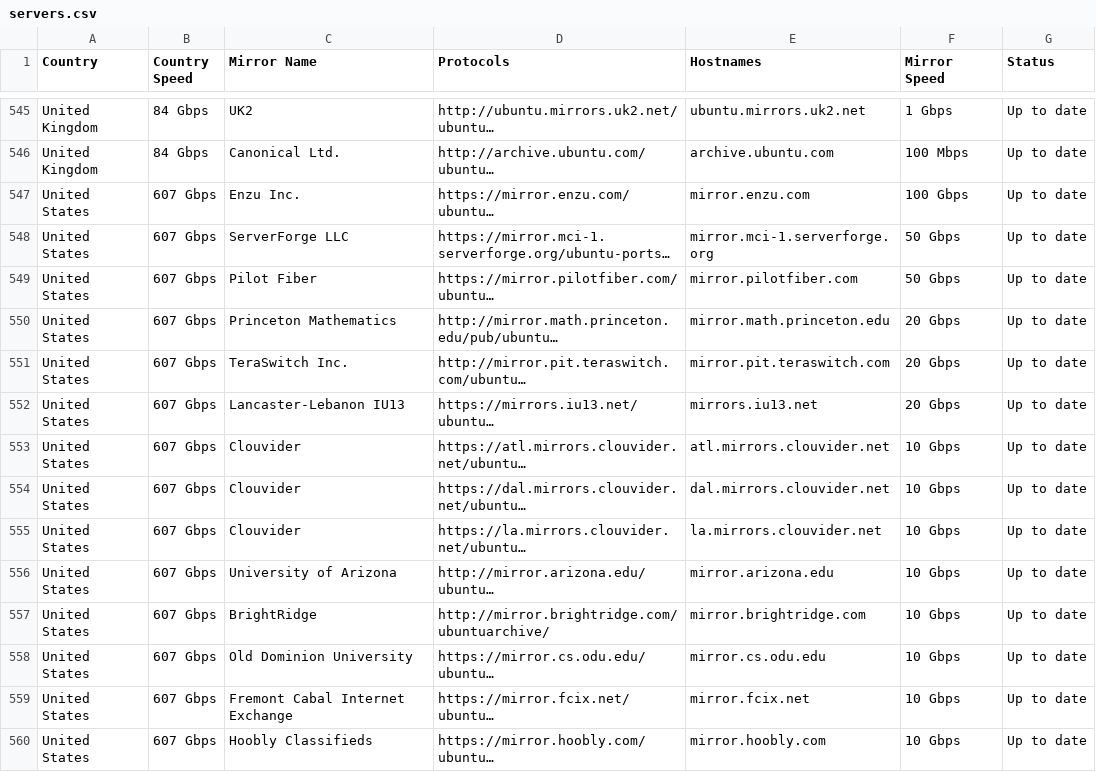
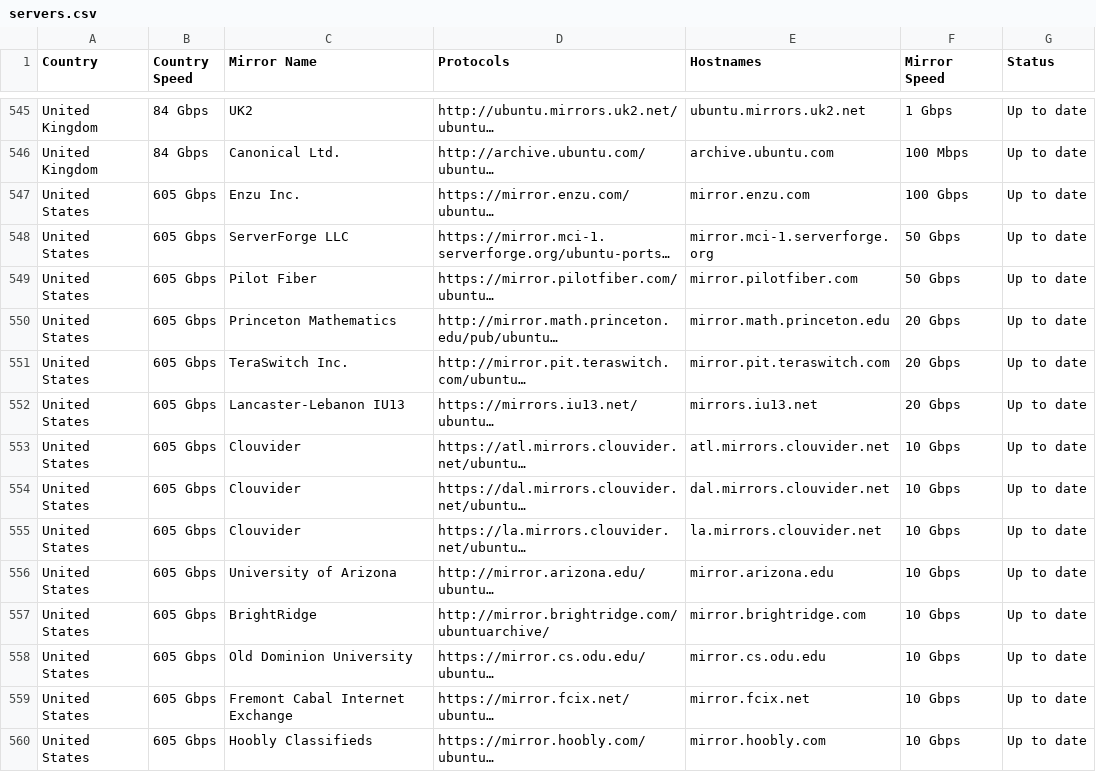
Before and after one commit to crazyuploader/Ubuntu-Mirrors-Scraper, a CSV file: data/mirrors/archive/servers.csv, drawn as a sheet; only a part is shown, gaps mark what is left out; long unchanged cells end in …; the diff covers the shown part only; the diff names each change by its address in the sheet, - before the commit and + after, or states it on an @@ line.

```diff
--- a/data/mirrors/archive/servers.csv
+++ b/data/mirrors/archive/servers.csv
-B547:B560 (Country Speed): 607 Gbps
+B547:B560 (Country Speed): 605 Gbps
```
Also changed, not shown: 1 removed row and 79 edited cells elsewhere in this file, data/mirrors/cd/servers.csv, 4 other files.
